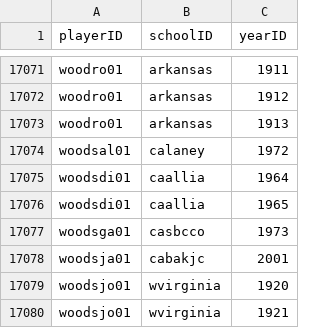
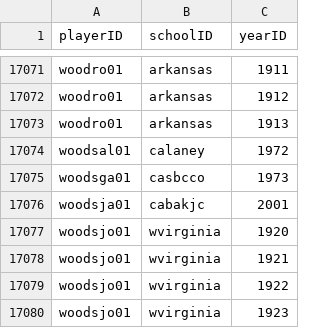
Before and after one commit to cateburglar/immaculateGrid, a CSV file: dbSetup/static/csv/CollegePlaying.csv, drawn as a sheet; only a part is shown, gaps mark what is left out; the shorter side is filled out with more unchanged rows; the diff names each change by its address in the sheet, - before the commit and + after, or states it on an @@ line.

```diff
--- a/dbSetup/static/csv/CollegePlaying.csv
+++ b/dbSetup/static/csv/CollegePlaying.csv
-row 17075: woodsdi01 | caallia | 1964
-row 17076: woodsdi01 | caallia | 1965
```
Also changed, not shown: 3 other files.
